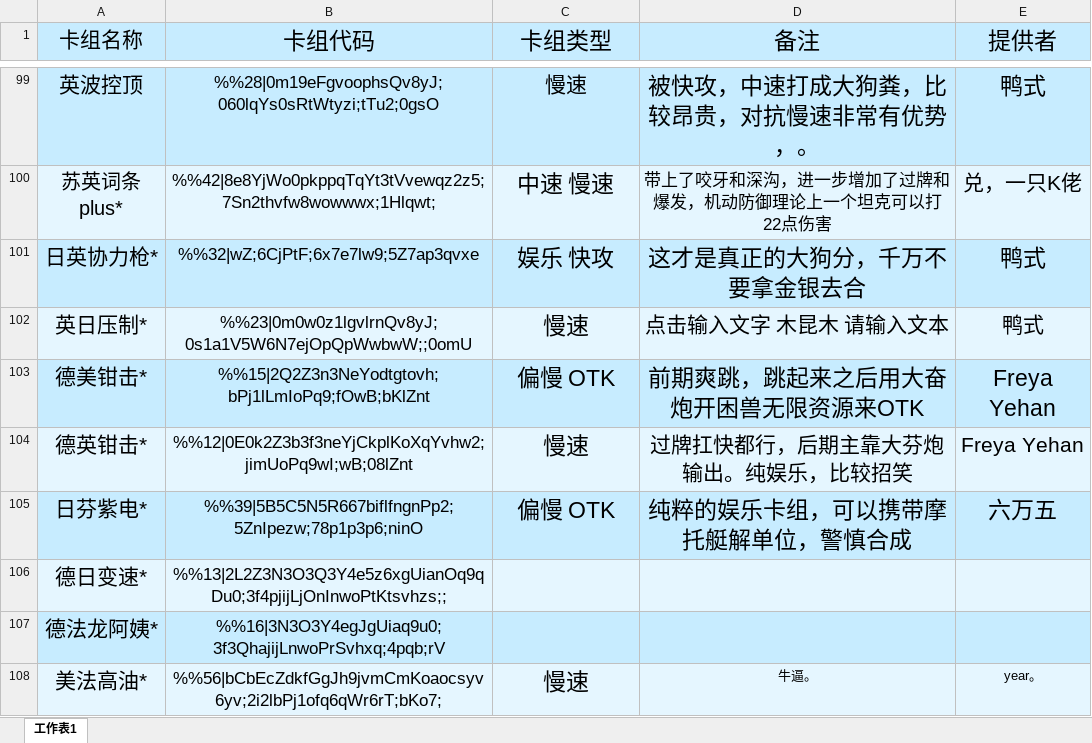
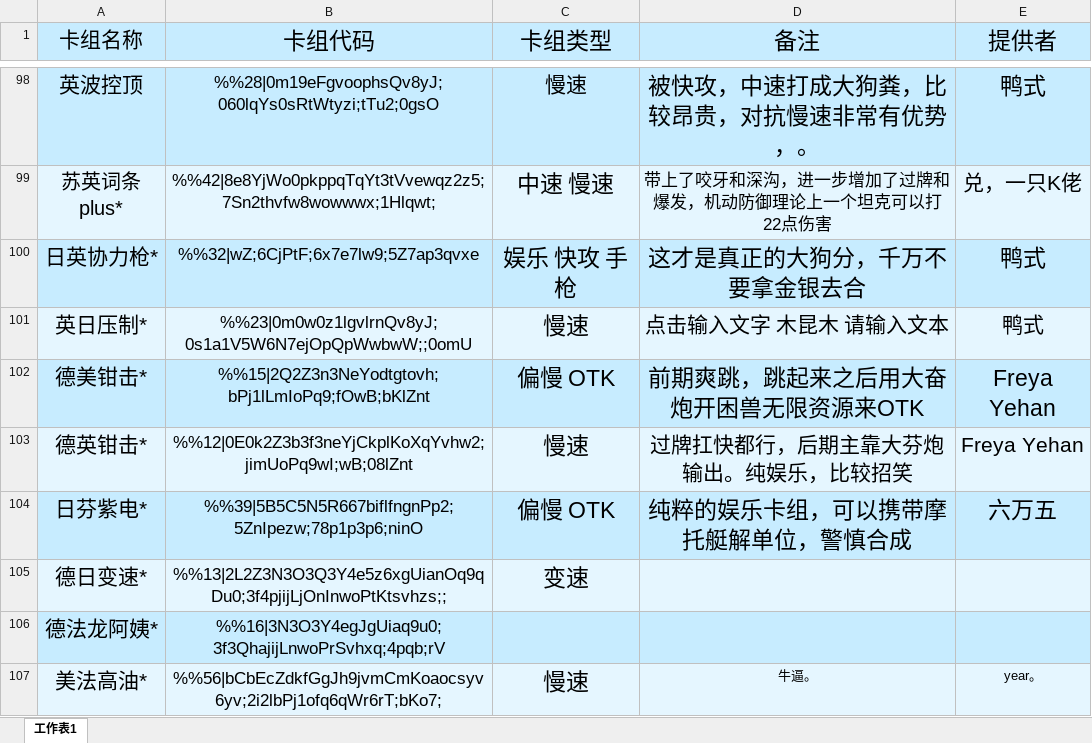
Before and after one commit to CraftSoul/bie-4-qu, an Excel workbook: data.xlsx, sheet 工作表1, drawn as a sheet; only a part is shown, gaps mark what is left out; values as stored, in another font and other column widths than the file's, no borders; addresses are those after the commit; the diff covers the shown part only; the diff names each change by its address in the sheet, - before the commit and + after, or states it on an @@ line.

```diff
--- a/data.xlsx (sheet 工作表1)
+++ b/data.xlsx (sheet 工作表1)
-C100 (卡组类型): 娱乐 快攻
+C100 (卡组类型): 娱乐 快攻 手枪
-C105 (卡组类型): (empty)
+C105 (卡组类型): 变速
```
Also changed, not shown: 1 added row, 1 removed row and 23 edited cells elsewhere in this sheet, 1 other file.
